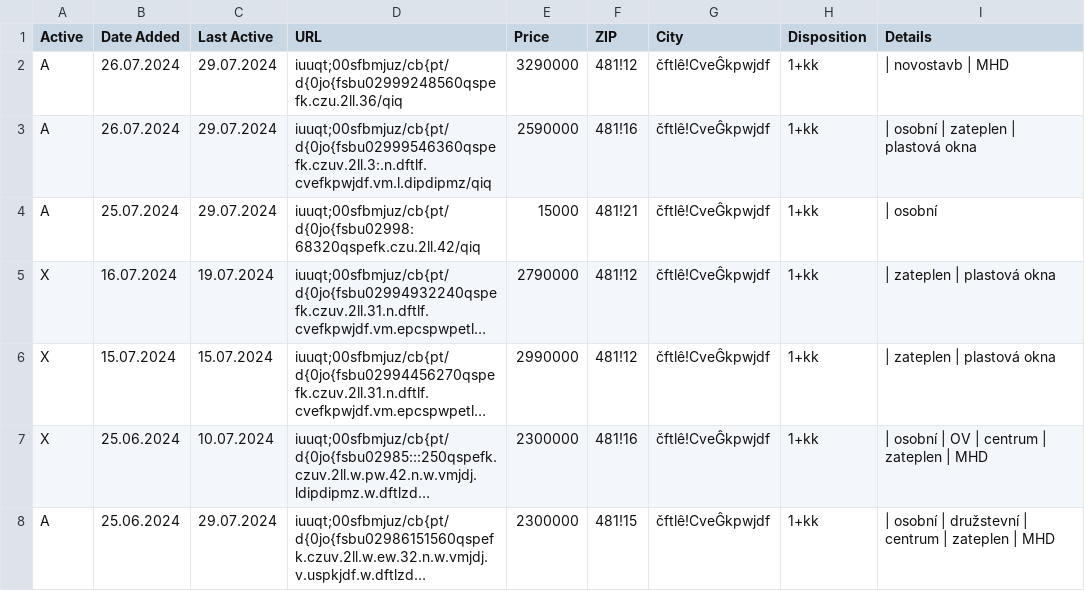
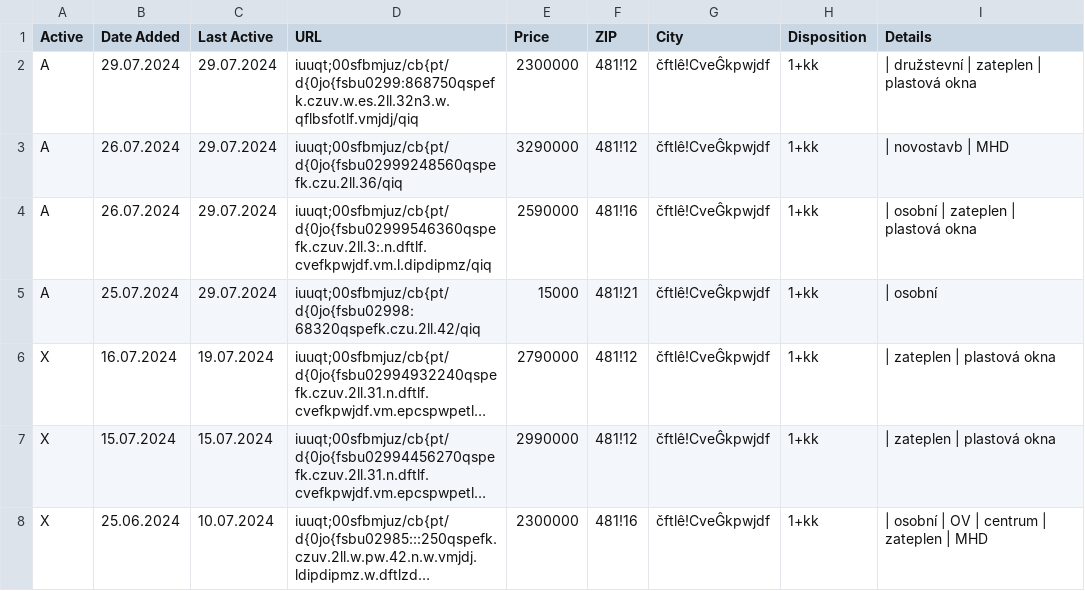
Before and after one commit to zahapat/real-watchdog, a CSV file: database/prodej_1+kk.csv, drawn as a sheet; only a part is shown; the shorter side is filled out with more unchanged rows; long unchanged cells end in …; the diff names each change by its address in the sheet, - before the commit and + after, or states it on an @@ line.

Commit message:
[refactor]: Update database via automated action

```diff
--- a/database/prodej_1+kk.csv
+++ b/database/prodej_1+kk.csv
+row 2: A | 29.07.2024 | 29.07.2024 | iuuqt;00sfbmjuz/cb{pt/d{0jo{fsbu0299:868750qspefk.czuv.w.es.2ll.32n3.w.qflbsfotlf.vmjdj/qiq | 2300000 | 481!12 | čftlê!CveĜkpwjdf | 1+kk | | družstevní | zateplen | plastová okna
```
